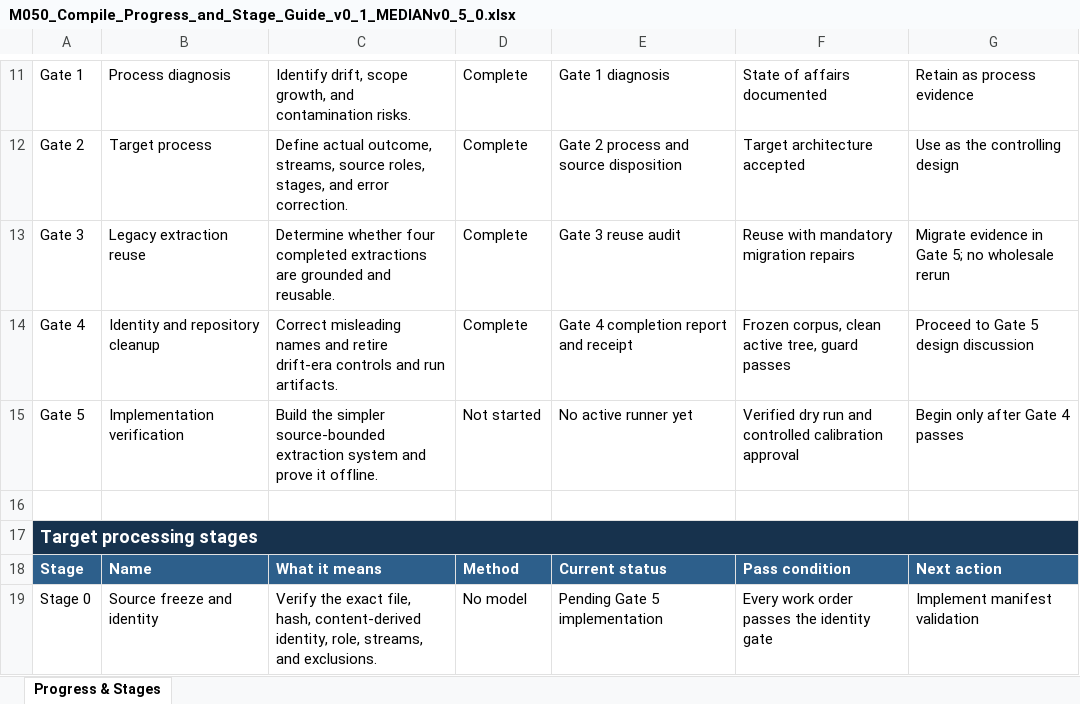
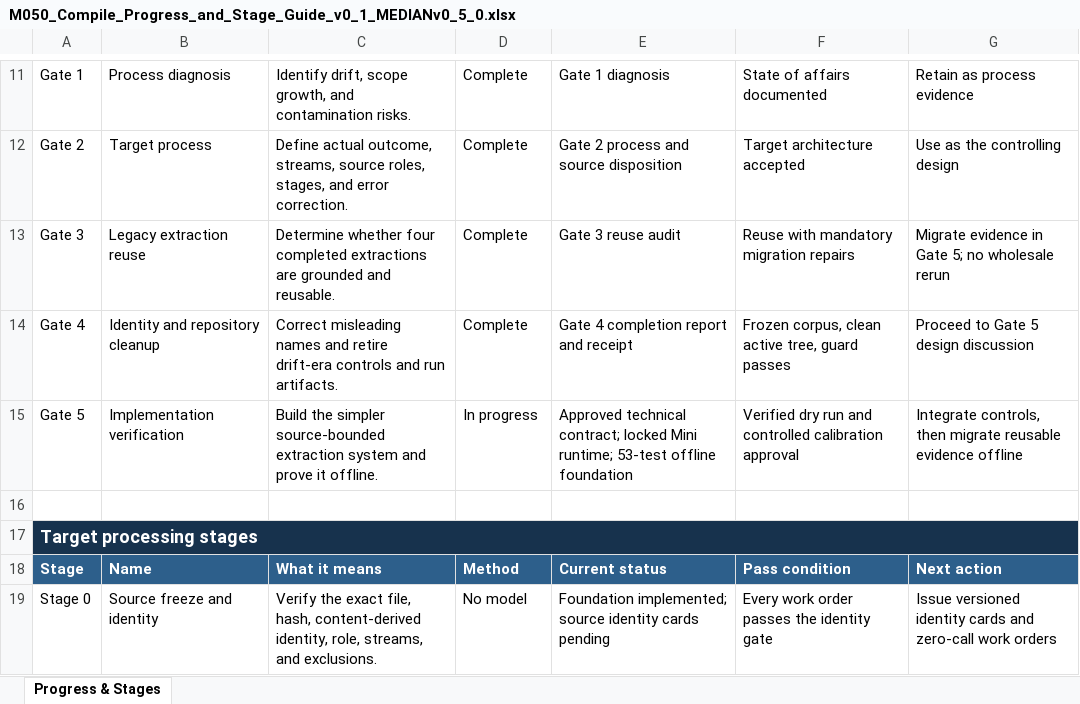
Before and after one commit to afwember/median, an Excel workbook: m050/extraction/progress/M050_Compile_Progress_and_Stage_Guide_v0_1_MEDIANv0_5_0.xlsx, sheet Progress & Stages, drawn as a sheet; only a part is shown, gaps mark what is left out; values as stored, in another font and other column widths than the file's, no borders; conditional formats and table styles not drawn; the diff covers the shown part only; the diff names each change by its address in the sheet, - before the commit and + after, or states it on an @@ line.

Commit message:
Build Gate 5 offline processing foundation

```diff
--- a/m050/extraction/progress/M050_Compile_Progress_and_Stage_Guide_v0_1_MEDIANv0_5_0.xlsx (sheet Progress & Stages)
+++ b/m050/extraction/progress/M050_Compile_Progress_and_Stage_Guide_v0_1_MEDIANv0_5_0.xlsx (sheet Progress & Stages)
-D15: Not started
+D15: In progress
-E15: No active runner yet
+E15: Approved technical contract; locked Mini runtime; 53-test offline foundation
-G15: Begin only after Gate 4 passes
+G15: Integrate controls, then migrate reusable evidence offline
-E19: Pending Gate 5 implementation
+E19: Foundation implemented; source identity cards pending
-G19: Implement manifest validation
+G19: Issue versioned identity cards and zero-call work orders
```
Also changed, not shown: 13 edited cells elsewhere in this sheet, 47 other files.
